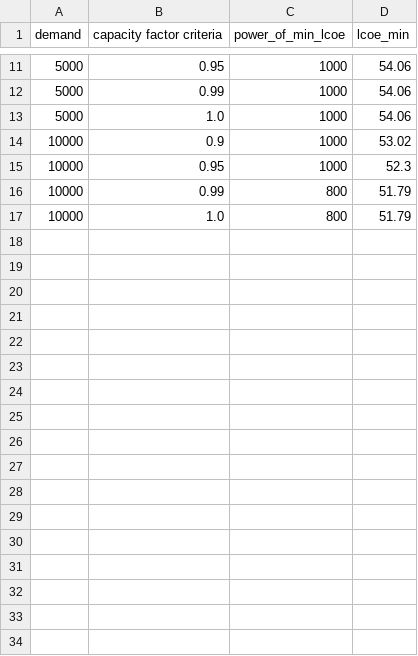
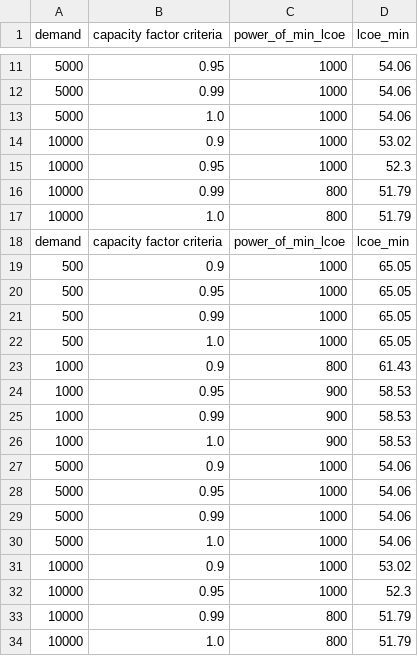
Before and after one commit to BotrosHanna-INL/nuc_DataCenters, a CSV file: results/capacities_of_min_lcoe_lcoe_3_lo_interest.csv, drawn as a sheet; only a part is shown, gaps mark what is left out; the diff names each change by its address in the sheet, - before the commit and + after, or states it on an @@ line.

```diff
--- a/results/capacities_of_min_lcoe_lcoe_3_lo_interest.csv
+++ b/results/capacities_of_min_lcoe_lcoe_3_lo_interest.csv
+row 18: demand | capacity factor criteria | power_of_min_lcoe | lcoe_min
+row 19: 500 | 0.9 | 1000 | 65.05
+row 20: 500 | 0.95 | 1000 | 65.05
+row 21: 500 | 0.99 | 1000 | 65.05
+row 22: 500 | 1.0 | 1000 | 65.05
+row 23: 1000 | 0.9 | 800 | 61.43
+row 24: 1000 | 0.95 | 900 | 58.53
+row 25: 1000 | 0.99 | 900 | 58.53
+row 26: 1000 | 1.0 | 900 | 58.53
+row 27: 5000 | 0.9 | 1000 | 54.06
+row 28: 5000 | 0.95 | 1000 | 54.06
+row 29: 5000 | 0.99 | 1000 | 54.06
+row 30: 5000 | 1.0 | 1000 | 54.06
+row 31: 10000 | 0.9 | 1000 | 53.02
+row 32: 10000 | 0.95 | 1000 | 52.3
+row 33: 10000 | 0.99 | 800 | 51.79
+row 34: 10000 | 1.0 | 800 | 51.79
```
Also changed, not shown: results/LCOE_for_demand_reliability.csv, results/capacities_of_min_lcoe_lcoe_3.csv, 2 other files.
